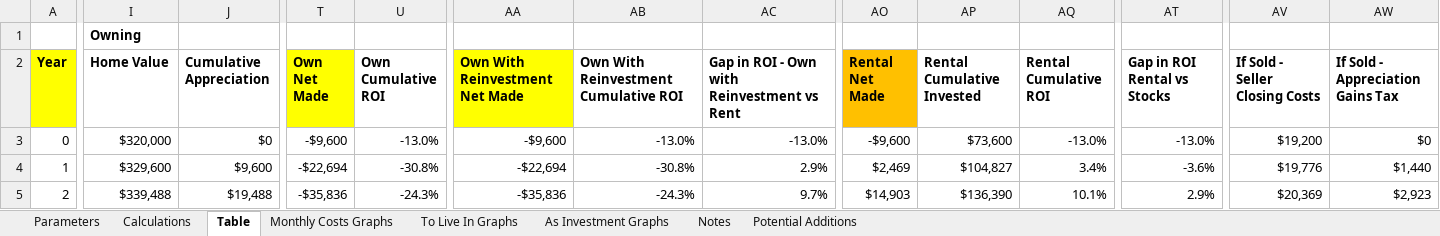
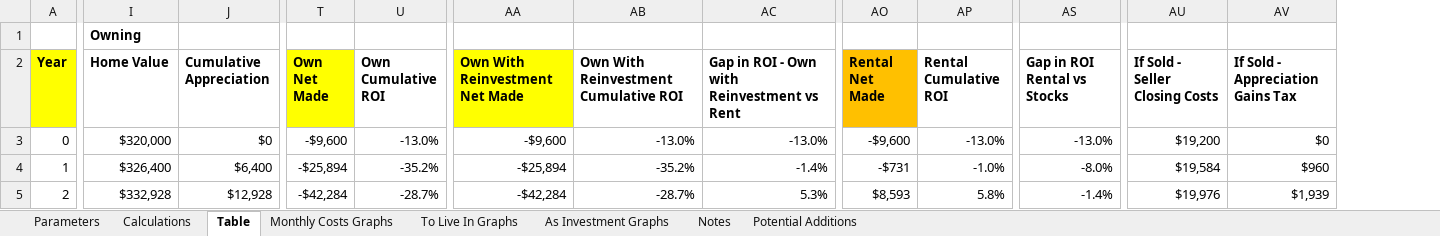
Before and after one commit to gsoffer/finance, an Excel workbook: Rent vs Own.xlsx, sheet Table, drawn as a sheet; only a part is shown, gaps mark what is left out; values as stored, in another font and other column widths than the file's, no borders; removed rows and columns are numbered as before the commit, all else as after; the diff covers the shown part only; the diff names each change by its address in the sheet, - before the commit and + after, or states it on an @@ line.

Commit message:
Minor aesthetic tweaks

```diff
--- a/Rent vs Own.xlsx (sheet Table)
+++ b/Rent vs Own.xlsx (sheet Table)
-column AP (Rental Cumulative Invested), rows 3-5: $73,600 | $104,827 | $136,390
-I4 (Home Value): $329,600
+I4 (Home Value): $326,400
-J4 (Cumulative Appreciation): $9,600
+J4 (Cumulative Appreciation): $6,400
-T4 (Own Net Made): -$22,694
+T4 (Own Net Made): -$25,894
-U4 (Own Cumulative ROI): -30.8%
+U4 (Own Cumulative ROI): -35.2%
-AA4 (Own With Reinvestment Net Made): -$22,694
+AA4 (Own With Reinvestment Net Made): -$25,894
-AB4: -30.8%
+AB4: -35.2%
-AC4: 2.9%
+AC4: -1.4%
-AO4 (Rental Net Made): $2,469
+AO4 (Rental Net Made): -$731
-AP4 (Rental Cumulative ROI): 3.4%
+AP4 (Rental Cumulative ROI): -1.0%
-AS4 (Gap in ROI Rental vs Stocks): -3.6%
+AS4 (Gap in ROI Rental vs Stocks): -8.0%
-AU4 (If Sold - Seller Closing Costs): $19,776
+AU4 (If Sold - Seller Closing Costs): $19,584
-AV4 (If Sold - Appreciation Gains Tax): $1,440
+AV4 (If Sold - Appreciation Gains Tax): $960
-I5 (Home Value): $339,488
+I5 (Home Value): $332,928
-J5 (Cumulative Appreciation): $19,488
+J5 (Cumulative Appreciation): $12,928
-T5 (Own Net Made): -$35,836
+T5 (Own Net Made): -$42,284
-U5 (Own Cumulative ROI): -24.3%
+U5 (Own Cumulative ROI): -28.7%
-AA5 (Own With Reinvestment Net Made): -$35,836
+AA5 (Own With Reinvestment Net Made): -$42,284
-AB5: -24.3%
+AB5: -28.7%
-AC5: 9.7%
+AC5: 5.3%
-AO5 (Rental Net Made): $14,903
+AO5 (Rental Net Made): $8,593
-AP5 (Rental Cumulative ROI): 10.1%
+AP5 (Rental Cumulative ROI): 5.8%
-AS5 (Gap in ROI Rental vs Stocks): 2.9%
+AS5 (Gap in ROI Rental vs Stocks): -1.4%
-AU5 (If Sold - Seller Closing Costs): $20,369
+AU5 (If Sold - Seller Closing Costs): $19,976
-AV5 (If Sold - Appreciation Gains Tax): $2,923
+AV5 (If Sold - Appreciation Gains Tax): $1,939
```
Also changed, not shown: 1111 edited cells elsewhere in this sheet, sheet Parameters, formulas that keep their value, charts or pictures.
